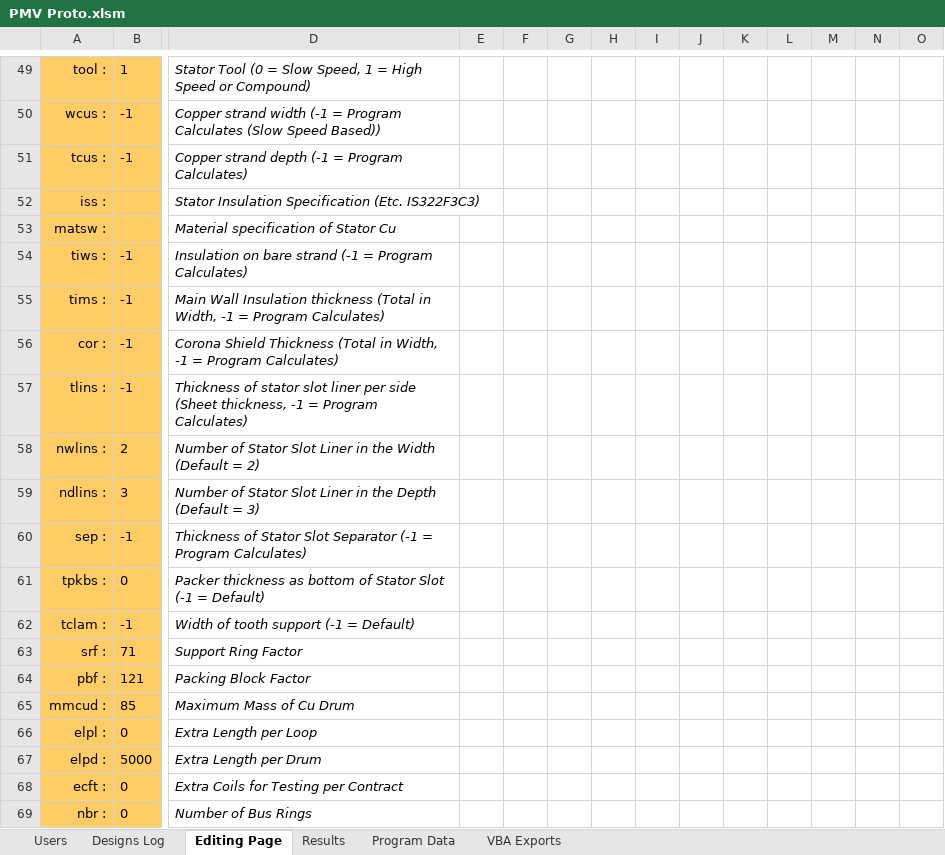
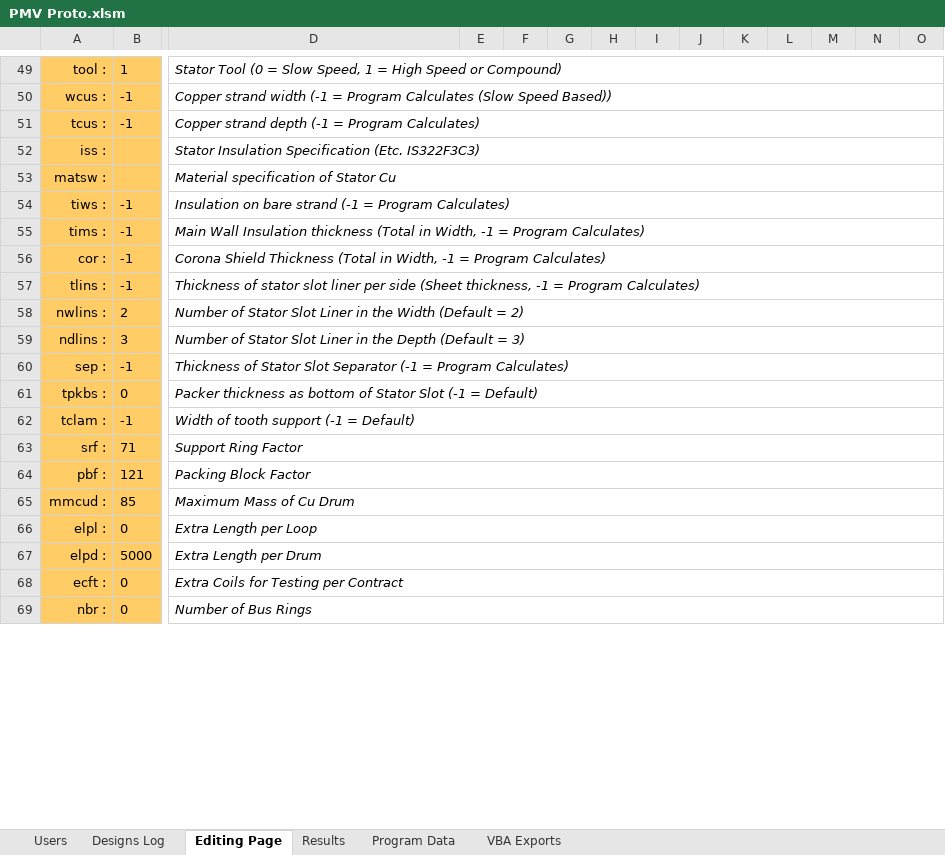
Before and after one commit to GeradMup/PMV-EXCEL-GUI, an Excel workbook: PMV Proto.xlsm, sheet Editing Page, drawn as a sheet; only a part is shown, gaps mark what is left out; values as stored, in another font and other column widths than the file's, no borders; charts and pictures and conditional formats not drawn; the diff covers the shown part only; the diff names each change by its address in the sheet, - before the commit and + after, or states it on an @@ line.

```diff
--- a/PMV Proto.xlsm (sheet Editing Page)
+++ b/PMV Proto.xlsm (sheet Editing Page)
+D49:O49 merged
+D50:O50 merged
+D51:O51 merged
+D52:O52 merged
+D53:O53 merged
+D54:O54 merged
+D55:O55 merged
+D56:O56 merged
+D57:O57 merged
+D58:O58 merged
+D59:O59 merged
+D60:O60 merged
+D61:O61 merged
+D62:O62 merged
+D63:O63 merged
+D64:O64 merged
+D65:O65 merged
+D66:O66 merged
+D67:O67 merged
+D68:O68 merged
+D69:O69 merged
```
Also changed, not shown: 2 added rows, 1 removed row, 5 edited cells and merged cells elsewhere in this sheet, charts or pictures.
